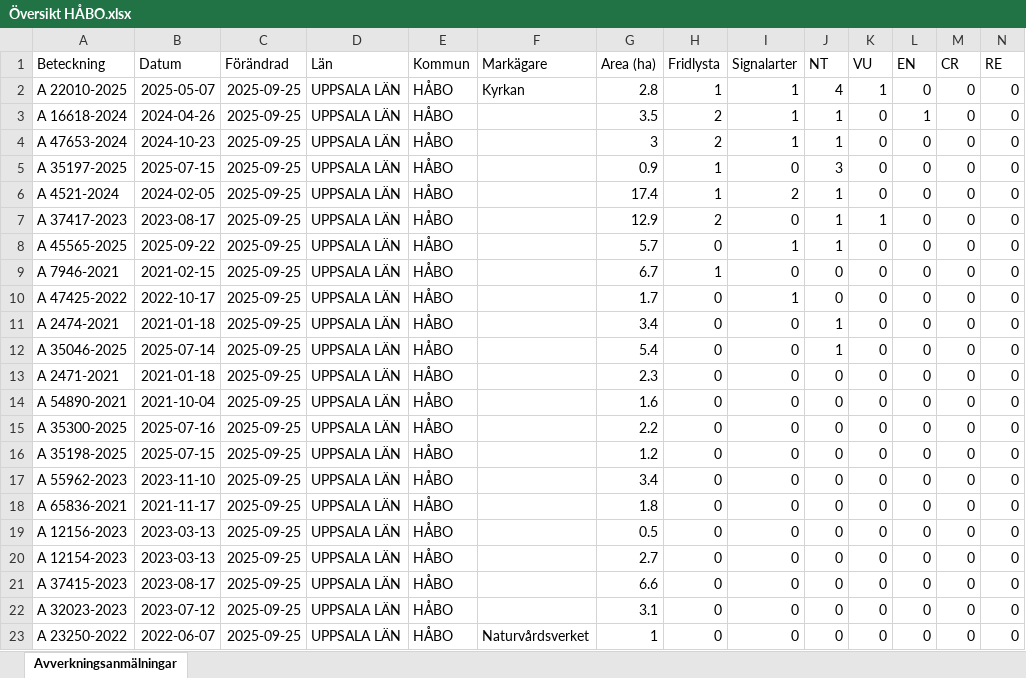
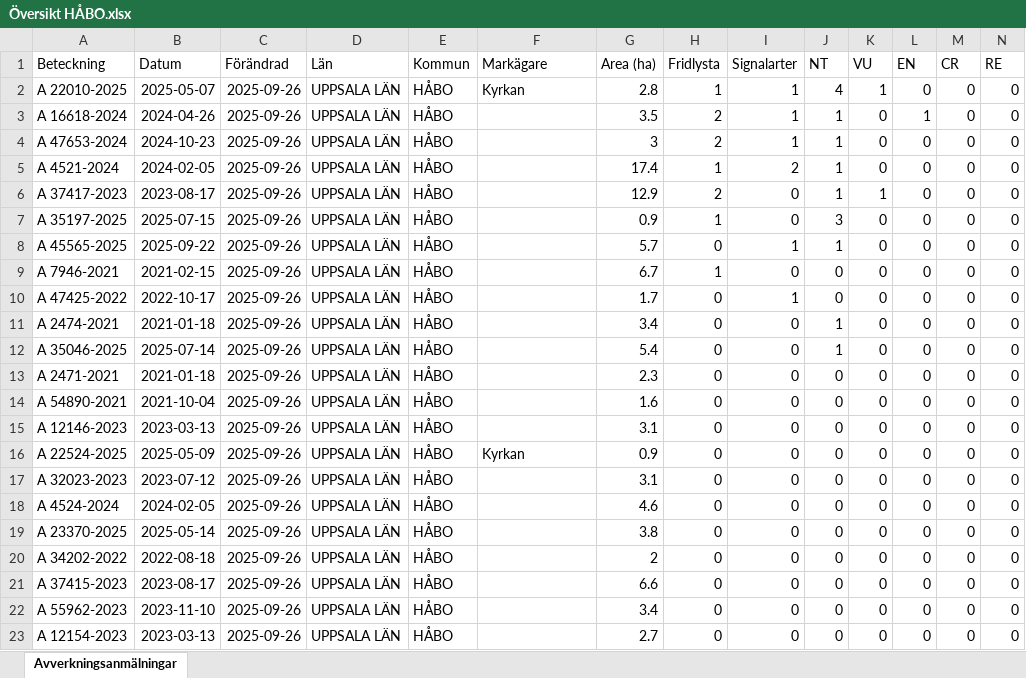
Before and after one commit to klasma/Logging_0305, an Excel workbook: Översikt HÅBO.xlsx, sheet Avverkningsanmälningar, drawn as a sheet; only a part is shown; values as stored, in another font and other column widths than the file's, no borders; removed rows and columns are numbered as before the commit, all else as after; rows hold the shown columns only; the diff covers the shown part only; the diff names each change by its address in the sheet, - before the commit and + after, or states it on an @@ line.

```diff
--- a/Översikt HÅBO.xlsx (sheet Avverkningsanmälningar)
+++ b/Översikt HÅBO.xlsx (sheet Avverkningsanmälningar)
-C2:C4 (Förändrad): 2025-09-25
+C2:C4 (Förändrad): 2025-09-26
-row 5: A 35197-2025 | 2025-07-15 | 2025-09-25 | UPPSALA LÄN | HÅBO |  | 0.9 | 1 | 0 | 3 | 0 | 0 | 0 | 0
-C5:C6 (Förändrad): 2025-09-25
+C5:C6 (Förändrad): 2025-09-26
+row 7: A 35197-2025 | 2025-07-15 | 2025-09-26 | UPPSALA LÄN | HÅBO |  | 0.9 | 1 | 0 | 3 | 0 | 0 | 0 | 0
-C8:C23 (Förändrad): 2025-09-25
+C8:C23 (Förändrad): 2025-09-26
-A15 (Beteckning): A 35300-2025
+A15 (Beteckning): A 12146-2023
-B15 (Datum): 2025-07-16
+B15 (Datum): 2023-03-13
-G15 (Area (ha)): 2.2
+G15 (Area (ha)): 3.1
-A16 (Beteckning): A 35198-2025
+A16 (Beteckning): A 22524-2025
-B16 (Datum): 2025-07-15
+B16 (Datum): 2025-05-09
-F16 (Markägare): (empty)
+F16 (Markägare): Kyrkan
-G16 (Area (ha)): 1.2
+G16 (Area (ha)): 0.9
-A17 (Beteckning): A 55962-2023
+A17 (Beteckning): A 32023-2023
-B17 (Datum): 2023-11-10
+B17 (Datum): 2023-07-12
-G17 (Area (ha)): 3.4
+G17 (Area (ha)): 3.1
-A18 (Beteckning): A 65836-2021
+A18 (Beteckning): A 4524-2024
-B18 (Datum): 2021-11-17
+B18 (Datum): 2024-02-05
-G18 (Area (ha)): 1.8
+G18 (Area (ha)): 4.6
-A19 (Beteckning): A 12156-2023
+A19 (Beteckning): A 23370-2025
-B19 (Datum): 2023-03-13
+B19 (Datum): 2025-05-14
-G19 (Area (ha)): 0.5
+G19 (Area (ha)): 3.8
-A20 (Beteckning): A 12154-2023
+A20 (Beteckning): A 34202-2022
-B20 (Datum): 2023-03-13
+B20 (Datum): 2022-08-18
-G20 (Area (ha)): 2.7
+G20 (Area (ha)): 2
-A22 (Beteckning): A 32023-2023
+A22 (Beteckning): A 55962-2023
-B22 (Datum): 2023-07-12
+B22 (Datum): 2023-11-10
-G22 (Area (ha)): 3.1
+G22 (Area (ha)): 3.4
-A23 (Beteckning): A 23250-2022
+A23 (Beteckning): A 12154-2023
-B23 (Datum): 2022-06-07
+B23 (Datum): 2023-03-13
-F23 (Markägare): Naturvårdsverket
+F23 (Markägare): (empty)
-G23 (Area (ha)): 1
+G23 (Area (ha)): 2.7
```
Also changed, not shown: 2 added rows, 2 removed rows and 31 edited cells elsewhere in this sheet, artfynd/A 22010-2025 artfynd.xlsx, artfynd/A 2474-2021 artfynd.xlsx, 56 other files.
